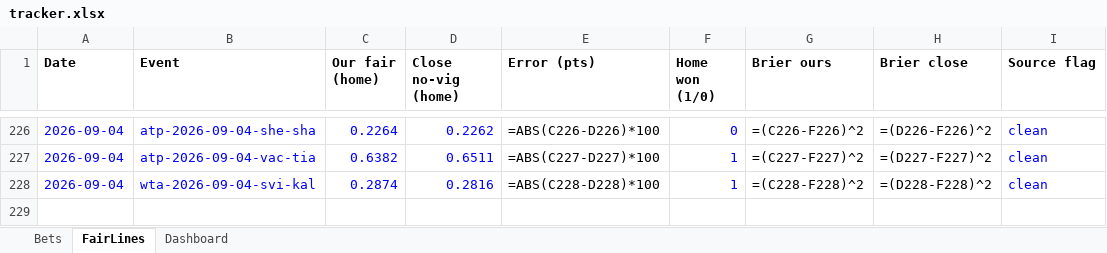
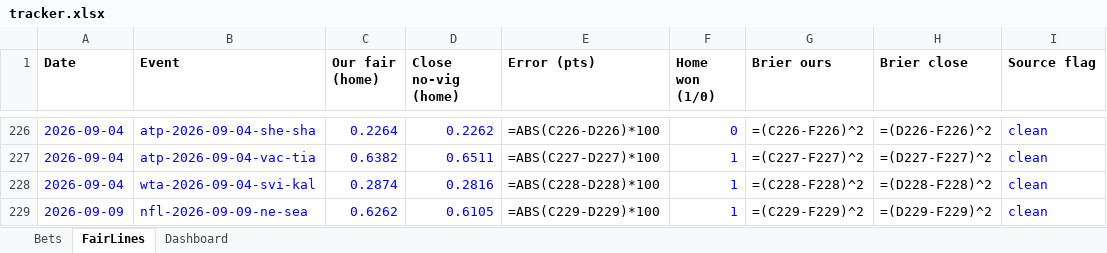
Before and after one commit to estebanruiz8998-design/sharpods, an Excel workbook: data/tracker.xlsx, sheet FairLines, drawn as a sheet; only a part is shown, gaps mark what is left out; values as stored, in another font and other column widths than the file's, no borders; formulas without a stored value are shown as written; the diff names each change by its address in the sheet, - before the commit and + after, or states it on an @@ line.

```diff
--- a/data/tracker.xlsx (sheet FairLines)
+++ b/data/tracker.xlsx (sheet FairLines)
+row 229: 2026-09-09 | nfl-2026-09-09-ne-sea | 0.6262 | 0.6105 | =ABS(C229-D229)*100 | 1 | =(C229-F229)^2 | =(D229-F229)^2 | clean
```
Also changed, not shown: sheet Bets, sheet Dashboard.
